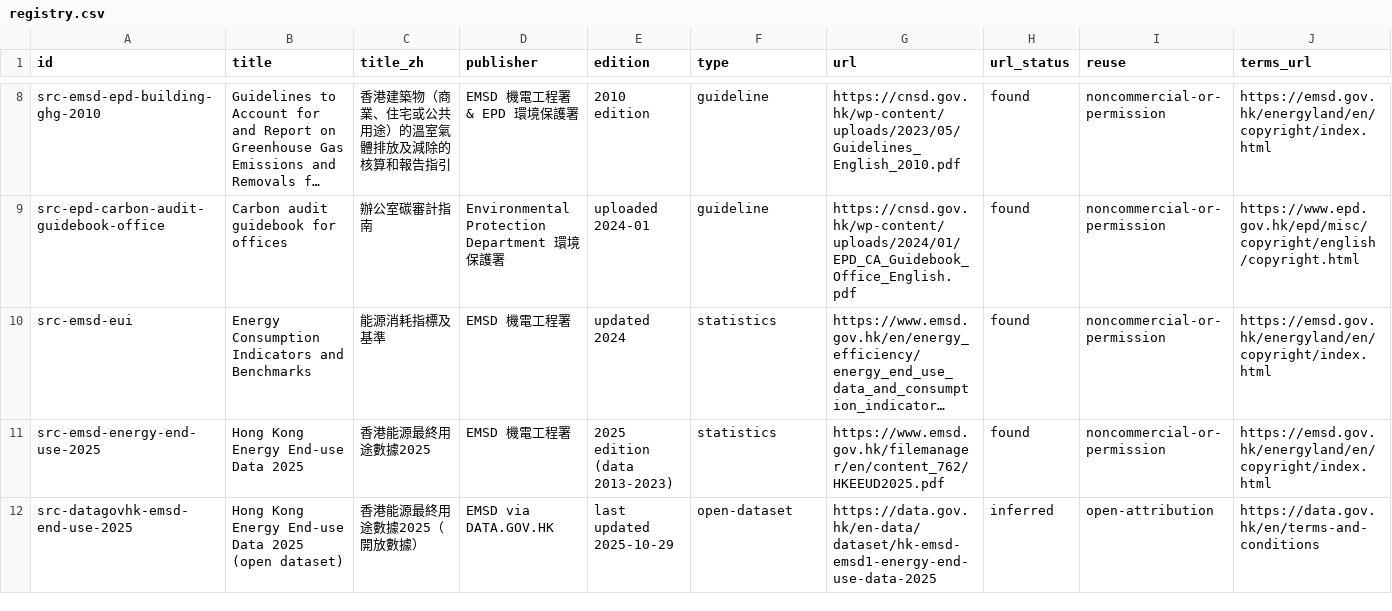
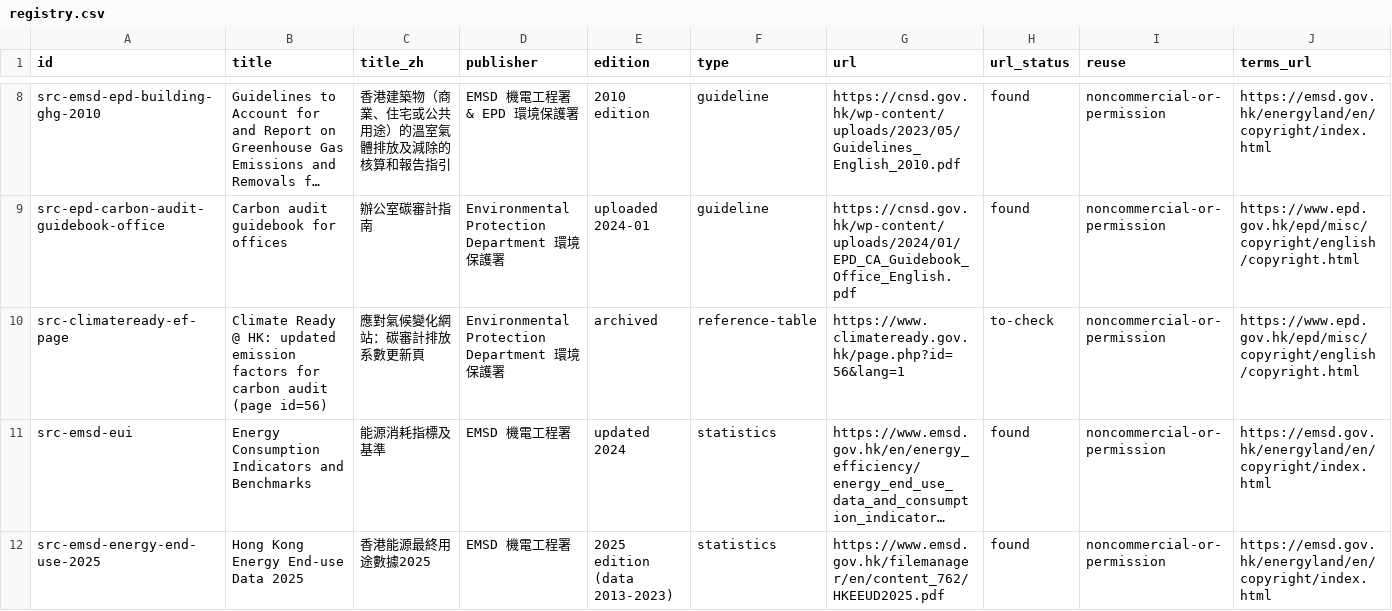
Before and after one commit to liuxiangchen428-hash/hk-open-carbon, a CSV file: sources/registry.csv, drawn as a sheet; only a part is shown, gaps mark what is left out; the shorter side is filled out with more unchanged rows; long unchanged cells end in …; rows hold the shown columns only; the diff names each change by its address in the sheet, - before the commit and + after, or states it on an @@ line.

```diff
--- a/sources/registry.csv
+++ b/sources/registry.csv
+row 10: src-climateready-ef-page | Climate Ready @ HK: updated emission factors for carbon audit (page id=56) | 應對氣候變化網站：碳審計排放系數更新頁 | Environmental Protection Department 環境保護署 | archived | reference-table | https://www.climateready.gov.hk/page.php?id=56&lang=1 | to-check | noncommercial-or-permission | https://www.epd.gov.hk/epd/misc/copyright/english/copyright.html
```
